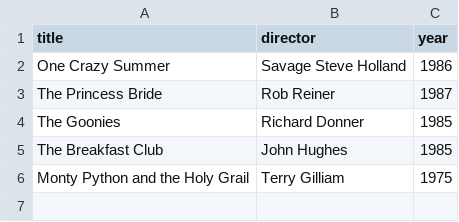
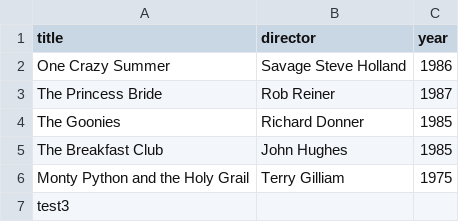
Before and after one commit to TimothyChurch/webflyx, a CSV file: classcis.csv, drawn as a sheet.

Commit message:
Update classcis.csv

```diff
--- a/classcis.csv
+++ b/classcis.csv
@@ -6 +6,2 @@ The Breakfast Club, John Hughes, 1985
 Monty Python and the Holy Grail, Terry Gilliam, 1975
+test3
```
